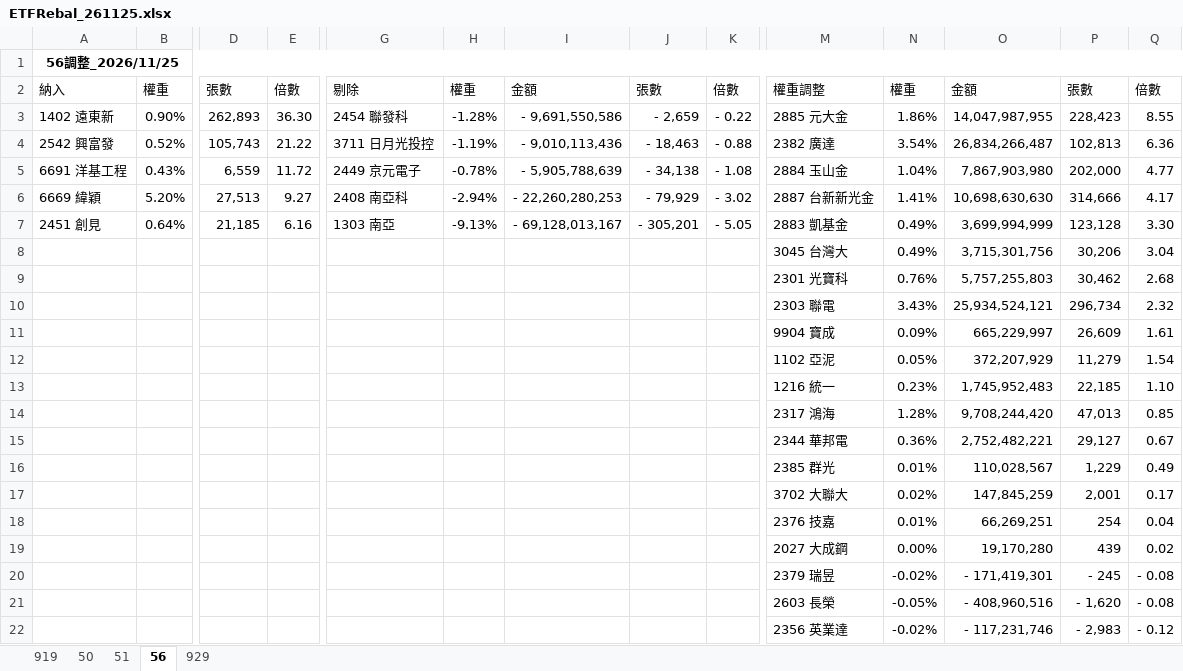
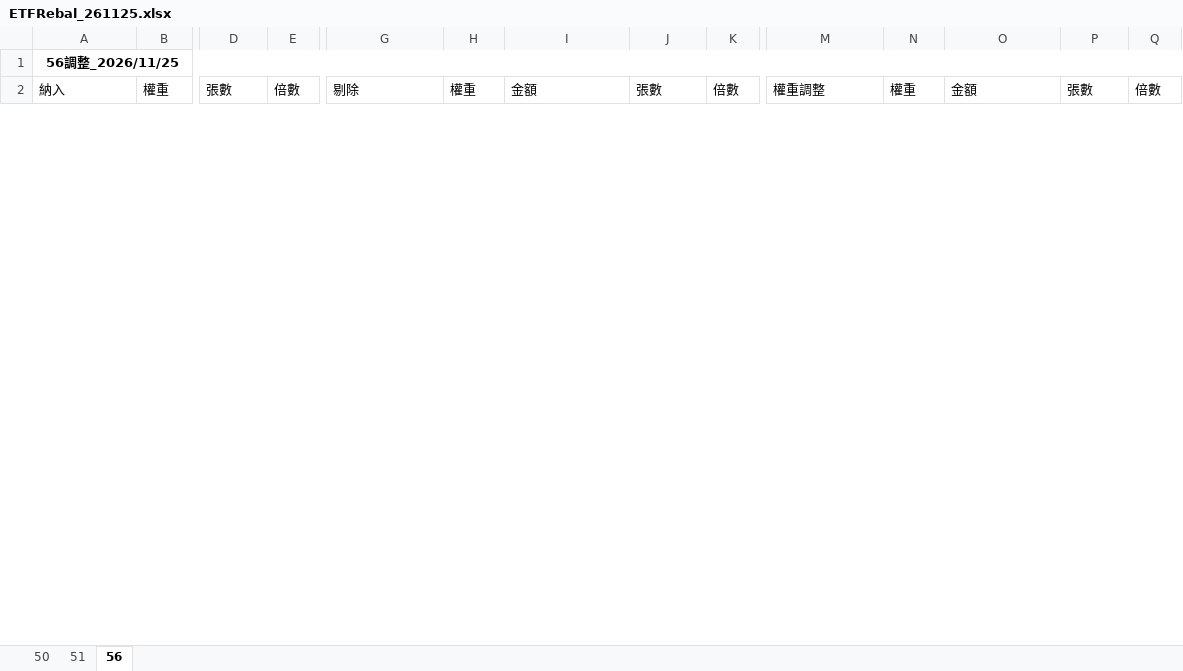
Before and after one commit to Jagon7/jagon-space-station, an Excel workbook: data/rebalance/pred/ETFRebal_261125.xlsx, sheet 56, drawn as a sheet; only a part is shown, gaps mark what is left out; values as stored, in another font and other column widths than the file's, no borders; conditional formats not drawn; removed rows and columns are numbered as before the commit, all else as after; rows hold the shown columns only; the diff covers the shown part only; the diff names each change by its address in the sheet, - before the commit and + after, or states it on an @@ line.

```diff
--- a/data/rebalance/pred/ETFRebal_261125.xlsx (sheet 56)
+++ b/data/rebalance/pred/ETFRebal_261125.xlsx (sheet 56)
-sheet tab: 919
-sheet tab: 929
-row 3: 1402 遠東新 | 0.90% | 262,893 | 36.30 | 2454 聯發科 | -1.28% | - 9,691,550,586 | - 2,659 | - 0.22 | 2885 元大金 | 1.86% | 14,047,987,955 | 228,423 | 8.55
-row 4: 2542 興富發 | 0.52% | 105,743 | 21.22 | 3711 日月光投控 | -1.19% | - 9,010,113,436 | - 18,463 | - 0.88 | 2382 廣達 | 3.54% | 26,834,266,487 | 102,813 | 6.36
-row 5: 6691 洋基工程 | 0.43% | 6,559 | 11.72 | 2449 京元電子 | -0.78% | - 5,905,788,639 | - 34,138 | - 1.08 | 2884 玉山金 | 1.04% | 7,867,903,980 | 202,000 | 4.77
-row 6: 6669 緯穎 | 5.20% | 27,513 | 9.27 | 2408 南亞科 | -2.94% | - 22,260,280,253 | - 79,929 | - 3.02 | 2887 台新新光金 | 1.41% | 10,698,630,630 | 314,666 | 4.17
-row 7: 2451 創見 | 0.64% | 21,185 | 6.16 | 1303 南亞 | -9.13% | - 69,128,013,167 | - 305,201 | - 5.05 | 2883 凱基金 | 0.49% | 3,699,994,999 | 123,128 | 3.30
-row 8:  |  |  |  |  |  |  |  |  | 3045 台灣大 | 0.49% | 3,715,301,756 | 30,206 | 3.04
-row 9:  |  |  |  |  |  |  |  |  | 2301 光寶科 | 0.76% | 5,757,255,803 | 30,462 | 2.68
-row 10:  |  |  |  |  |  |  |  |  | 2303 聯電 | 3.43% | 25,934,524,121 | 296,734 | 2.32
-row 11:  |  |  |  |  |  |  |  |  | 9904 寶成 | 0.09% | 665,229,997 | 26,609 | 1.61
-row 12:  |  |  |  |  |  |  |  |  | 1102 亞泥 | 0.05% | 372,207,929 | 11,279 | 1.54
-row 13:  |  |  |  |  |  |  |  |  | 1216 統一 | 0.23% | 1,745,952,483 | 22,185 | 1.10
-row 14:  |  |  |  |  |  |  |  |  | 2317 鴻海 | 1.28% | 9,708,244,420 | 47,013 | 0.85
-row 15:  |  |  |  |  |  |  |  |  | 2344 華邦電 | 0.36% | 2,752,482,221 | 29,127 | 0.67
-row 16:  |  |  |  |  |  |  |  |  | 2385 群光 | 0.01% | 110,028,567 | 1,229 | 0.49
-row 17:  |  |  |  |  |  |  |  |  | 3702 大聯大 | 0.02% | 147,845,259 | 2,001 | 0.17
-row 18:  |  |  |  |  |  |  |  |  | 2376 技嘉 | 0.01% | 66,269,251 | 254 | 0.04
-row 19:  |  |  |  |  |  |  |  |  | 2027 大成鋼 | 0.00% | 19,170,280 | 439 | 0.02
-row 20:  |  |  |  |  |  |  |  |  | 2379 瑞昱 | -0.02% | - 171,419,301 | - 245 | - 0.08
-row 21:  |  |  |  |  |  |  |  |  | 2603 長榮 | -0.05% | - 408,960,516 | - 1,620 | - 0.08
-row 22:  |  |  |  |  |  |  |  |  | 2356 英業達 | -0.02% | - 117,231,746 | - 2,983 | - 0.12
```
Also changed, not shown: 45 added rows and 25 removed rows elsewhere in this sheet, sheet 51, sheet 50, data/rebalance/pred/0050.xlsx, data/rebalance/pred/0051.xlsx, 11 other files.
